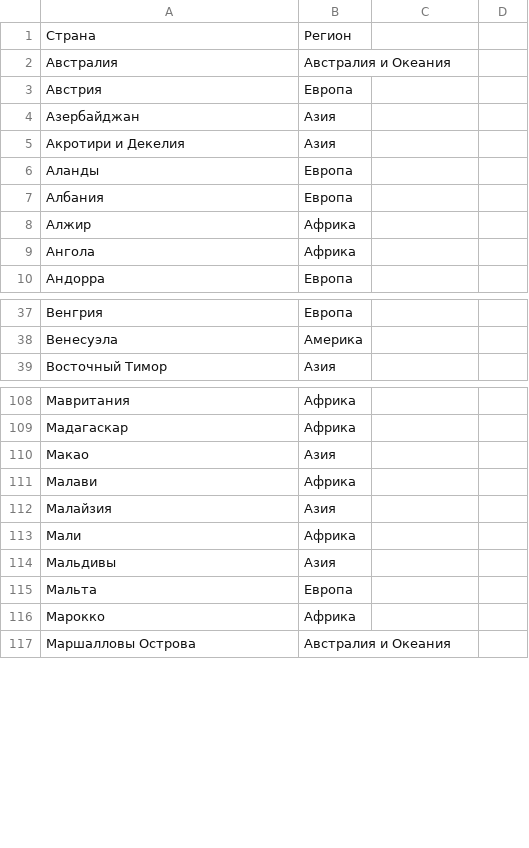
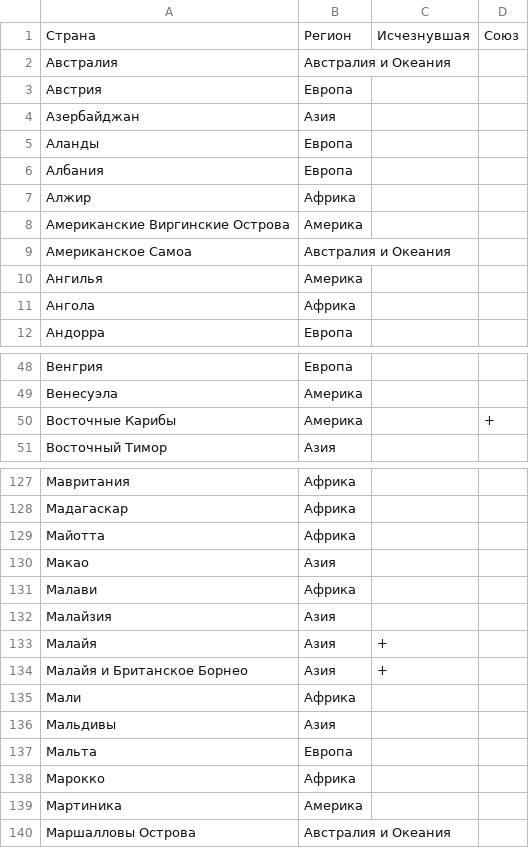
Before and after one commit to std-logic/HobbyTracker, a CSV file: res/regions.csv, drawn as a sheet; only a part is shown, gaps mark what is left out; the diff covers the shown part only.

```diff
--- a/res/regions.csv
+++ b/res/regions.csv
@@ -1 +1 @@
-Страна;Регион
+Страна;Регион;Исчезнувшая;Союз
@@ -5 +4,0 @@
-Акротири и Декелия;Азия
@@ -8,0 +8,3 @@
+Американские Виргинские Острова;Америка;;
+Американское Самоа;Австралия и Океания;;
+Ангилья;Америка;;
@@ -38,0 +50 @@
+Восточные Карибы;Америка;;+
@@ -109,0 +129 @@
+Майотта;Африка;;
@@ -112,0 +133,2 @@
+Малайя;Азия;+;
+Малайя и Британское Борнео;Азия;+;
@@ -116,0 +139 @@
+Мартиника;Америка;;
```
Also changed, not shown: 44 added rows, 1 removed row and 6 edited cells elsewhere in this file, 5 other files.
